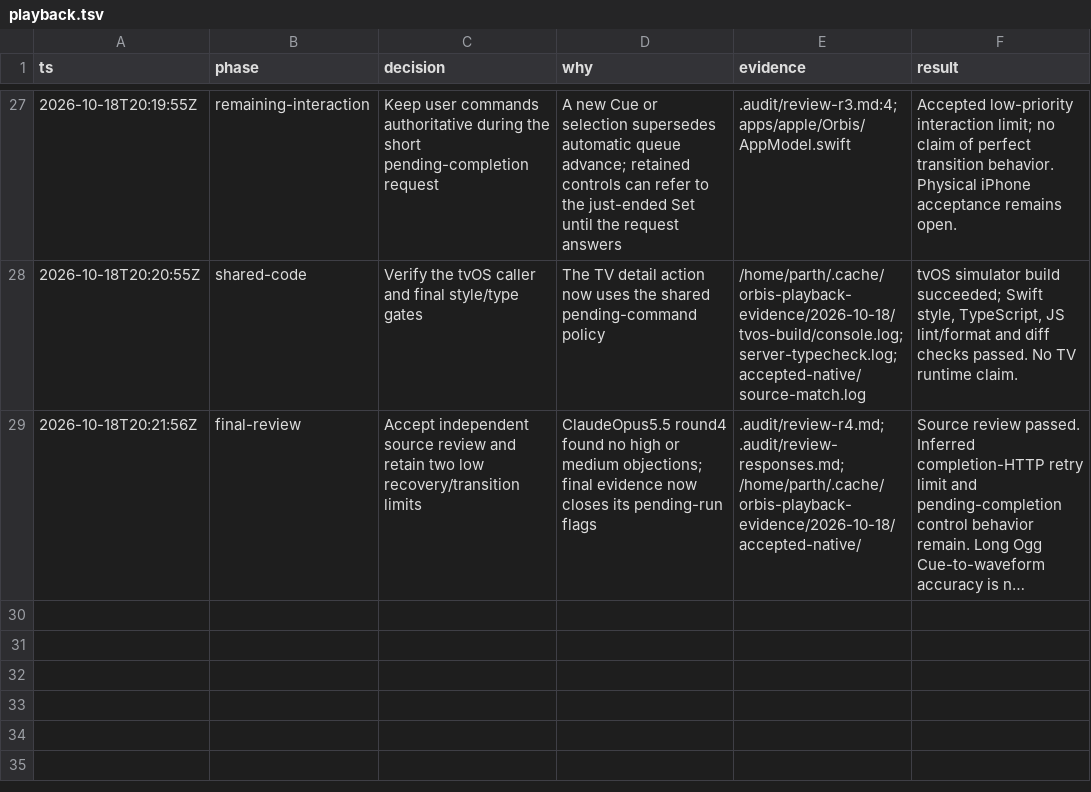
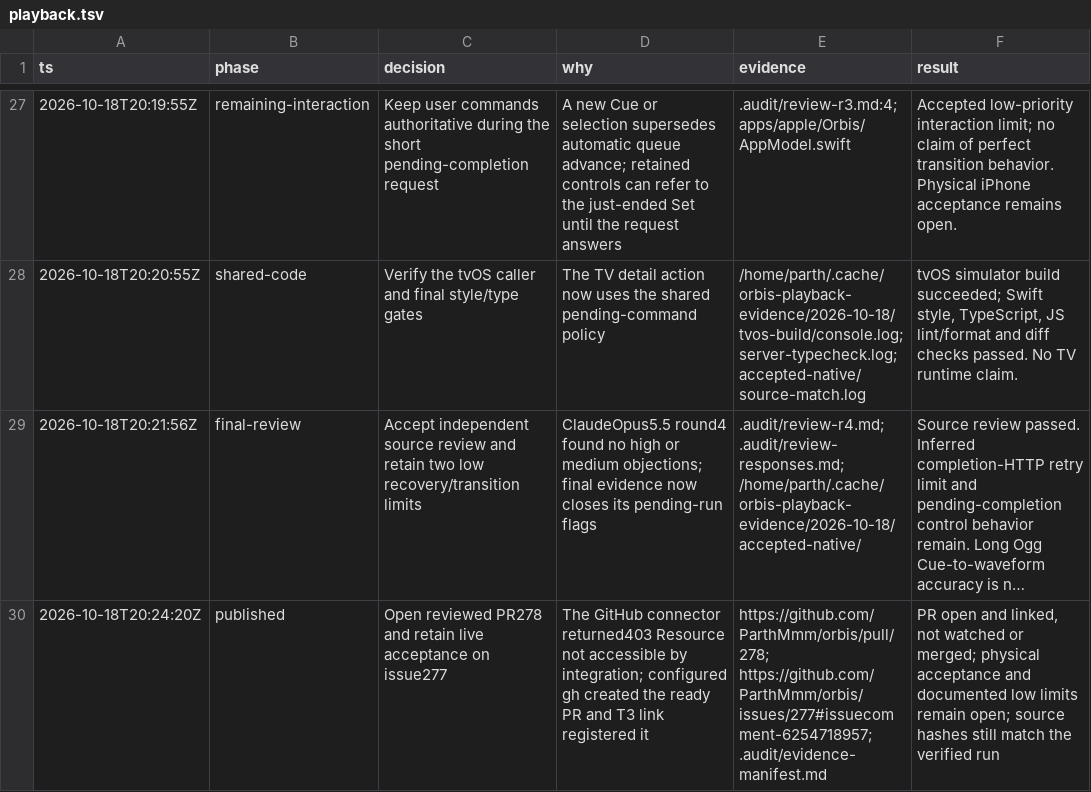
Before and after one commit to Pallas-Labs/orbis, a TSV file: .audit/playback.tsv, drawn as a sheet; only a part is shown, gaps mark what is left out; long unchanged cells end in …; the diff names each change by its address in the sheet, - before the commit and + after, or states it on an @@ line.

Commit message:
docs(apple): link playback review and live acceptance

```diff
--- a/.audit/playback.tsv
+++ b/.audit/playback.tsv
+row 30: 2026-10-18T20:24:20Z | published | Open reviewed PR278 and retain live acceptance on issue277 | The GitHub connector returned403 Resource not accessible by integration; configured gh created the ready PR and T3 link registered it | https://github.com/ParthMmm/orbis/pull/278; https://github.com/ParthMmm/orbis/issues/277#issuecomment-6254718957; .audit/evidence-manifest.md | PR open and linked, not watched or merged; physical acceptance and documented low limits remain open; source hashes still match the verified run
```
